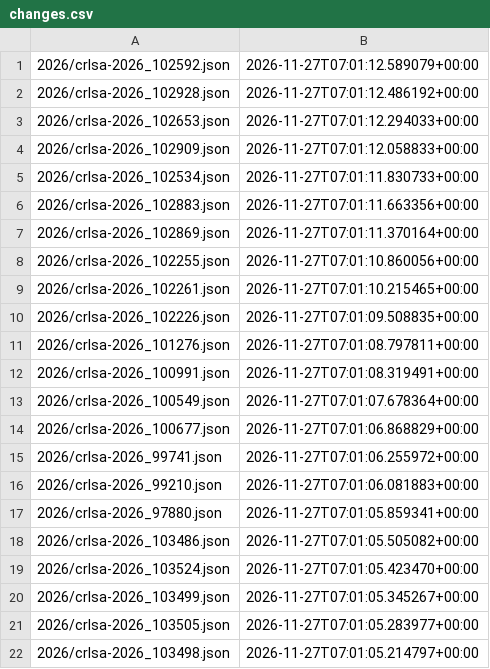
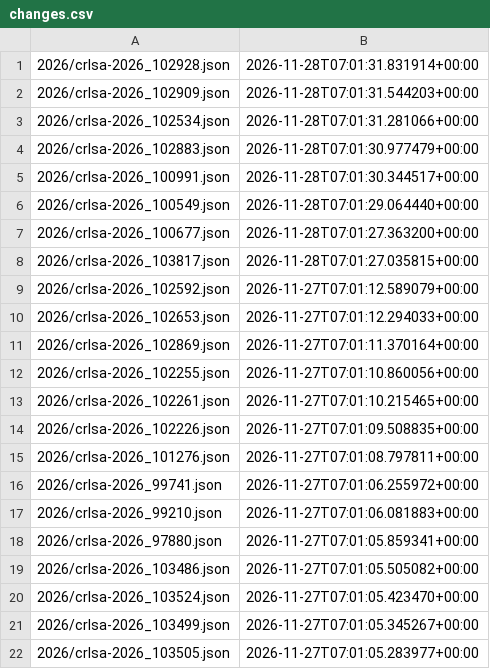
Before and after one commit to ctrliq/advisories, a CSV file: csaf/advisories/rocky/changes.csv, drawn as a sheet; only a part is shown; the shorter side is filled out with more unchanged rows.

```diff
--- a/csaf/advisories/rocky/changes.csv
+++ b/csaf/advisories/rocky/changes.csv
@@ -1,7 +1,11 @@
+"2026/crlsa-2026_102928.json","2026-11-28T07:01:31.831914+00:00"
+"2026/crlsa-2026_102909.json","2026-11-28T07:01:31.544203+00:00"
+"2026/crlsa-2026_102534.json","2026-11-28T07:01:31.281066+00:00"
+"2026/crlsa-2026_102883.json","2026-11-28T07:01:30.977479+00:00"
+"2026/crlsa-2026_100991.json","2026-11-28T07:01:30.344517+00:00"
+"2026/crlsa-2026_100549.json","2026-11-28T07:01:29.064440+00:00"
+"2026/crlsa-2026_100677.json","2026-11-28T07:01:27.363200+00:00"
+"2026/crlsa-2026_103817.json","2026-11-28T07:01:27.035815+00:00"
 "2026/crlsa-2026_102592.json","2026-11-27T07:01:12.589079+00:00"
-"2026/crlsa-2026_102928.json","2026-11-27T07:01:12.486192+00:00"
 "2026/crlsa-2026_102653.json","2026-11-27T07:01:12.294033+00:00"
-"2026/crlsa-2026_102909.json","2026-11-27T07:01:12.058833+00:00"
-"2026/crlsa-2026_102534.json","2026-11-27T07:01:11.830733+00:00"
-"2026/crlsa-2026_102883.json","2026-11-27T07:01:11.663356+00:00"
 "2026/crlsa-2026_102869.json","2026-11-27T07:01:11.370164+00:00"
@@ -11,5 +15,2 @@
 "2026/crlsa-2026_101276.json","2026-11-27T07:01:08.797811+00:00"
-"2026/crlsa-2026_100991.json","2026-11-27T07:01:08.319491+00:00"
-"2026/crlsa-2026_100549.json","2026-11-27T07:01:07.678364+00:00"
-"2026/crlsa-2026_100677.json","2026-11-27T07:01:06.868829+00:00"
 "2026/crlsa-2026_99741.json","2026-11-27T07:01:06.255972+00:00"
```
